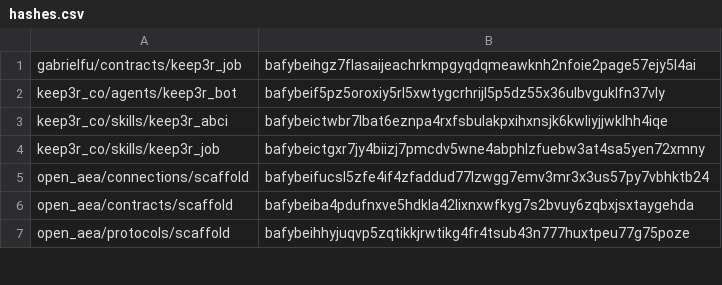
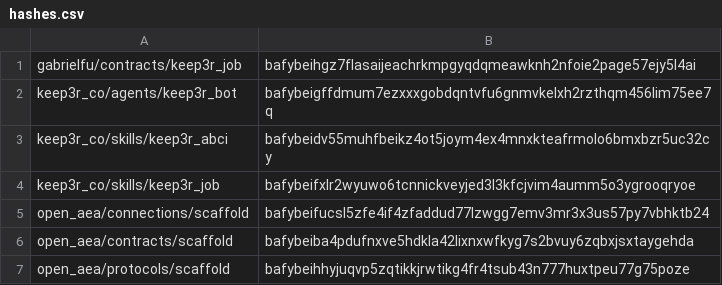
Before and after one commit to valory-xyz/agent-academy-2, a CSV file: packages/hashes.csv, drawn as a sheet; only a part is shown.

```diff
--- a/packages/hashes.csv
+++ b/packages/hashes.csv
@@ -1,5 +1,5 @@
 gabrielfu/contracts/keep3r_job,bafybeihgz7flasaijeachrkmpgyqdqmeawknh2nfoie2page57ejy5l4ai
-keep3r_co/agents/keep3r_bot,bafybeif5pz5oroxiy5rl5xwtygcrhrijl5p5dz55x36ulbvguklfn37vly
-keep3r_co/skills/keep3r_abci,bafybeictwbr7lbat6eznpa4rxfsbulakpxihxnsjk6kwliyjjwklhh4iqe
-keep3r_co/skills/keep3r_job,bafybeictgxr7jy4biizj7pmcdv5wne4abphlzfuebw3at4sa5yen72xmny
+keep3r_co/agents/keep3r_bot,bafybeigffdmum7ezxxxgobdqntvfu6gnmvkelxh2rzthqm456lim75ee7q
+keep3r_co/skills/keep3r_abci,bafybeidv55muhfbeikz4ot5joym4ex4mnxkteafrmolo6bmxbzr5uc32cy
+keep3r_co/skills/keep3r_job,bafybeifxlr2wyuwo6tcnnickveyjed3l3kfcjvim4aumm5o3ygrooqryoe
 open_aea/connections/scaffold,bafybeifucsl5zfe4if4zfaddud77lzwgg7emv3mr3x3us57py7vbhktb24
```
Also changed, not shown: 5 other files.
